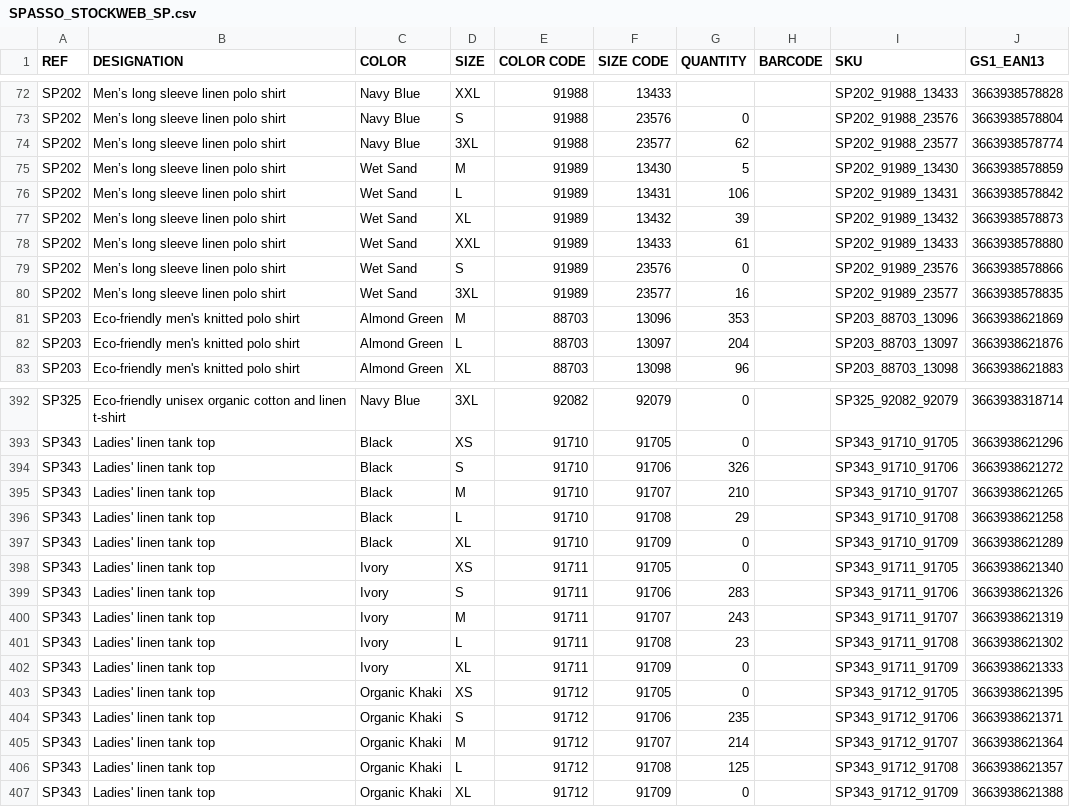
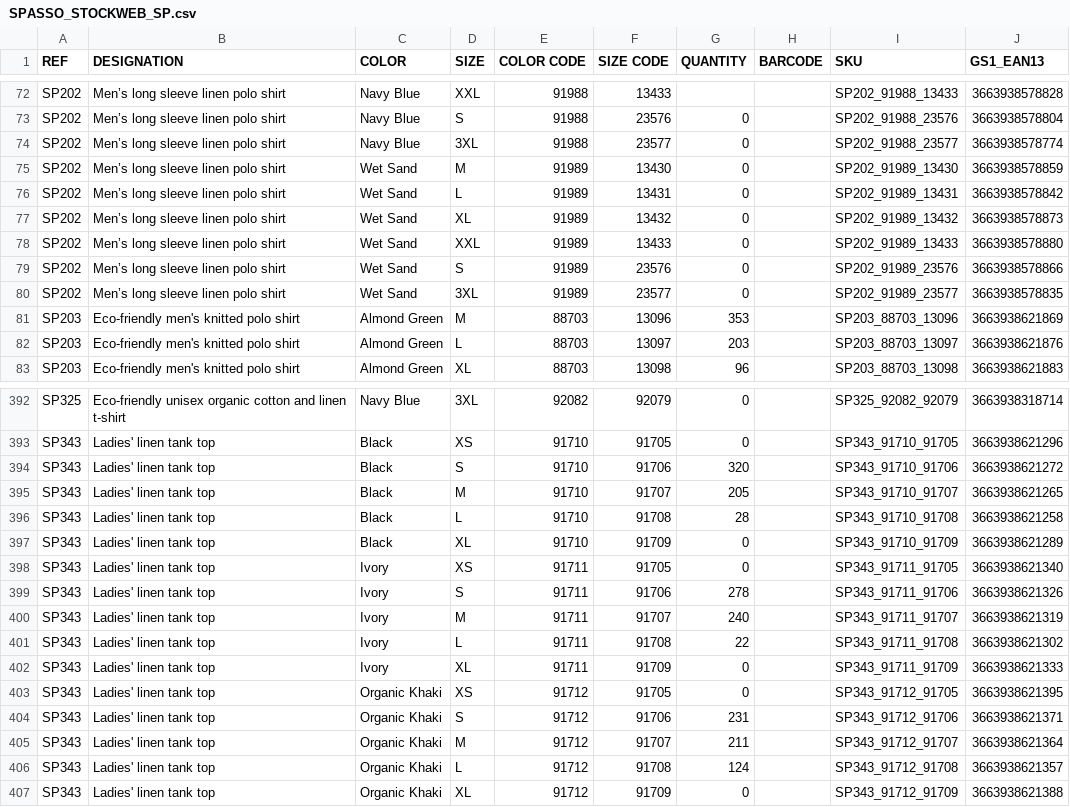
Before and after one commit to PerrinT31/Spasso, a CSV file: public/SPASSO_STOCKWEB_SP.csv, drawn as a sheet; only a part is shown, gaps mark what is left out; the diff covers the shown part only.

Commit message:
Mise à jour quotidienne du CSV Stock Web Spasso

```diff
--- a/public/SPASSO_STOCKWEB_SP.csv
+++ b/public/SPASSO_STOCKWEB_SP.csv
@@ -73,11 +73,11 @@ SP202;Men’s long sleeve linen polo shirt;Navy Blue;XXL;91988;13433;;;SP202_919
 SP202;Men’s long sleeve linen polo shirt;Navy Blue;S;91988;23576;0;;SP202_91988_23576;3663938578804
-SP202;Men’s long sleeve linen polo shirt;Navy Blue;3XL;91988;23577;62;;SP202_91988_23577;3663938578774
-SP202;Men’s long sleeve linen polo shirt;Wet Sand;M;91989;13430;5;;SP202_91989_13430;3663938578859
-SP202;Men’s long sleeve linen polo shirt;Wet Sand;L;91989;13431;106;;SP202_91989_13431;3663938578842
-SP202;Men’s long sleeve linen polo shirt;Wet Sand;XL;91989;13432;39;;SP202_91989_13432;3663938578873
-SP202;Men’s long sleeve linen polo shirt;Wet Sand;XXL;91989;13433;61;;SP202_91989_13433;3663938578880
+SP202;Men’s long sleeve linen polo shirt;Navy Blue;3XL;91988;23577;0;;SP202_91988_23577;3663938578774
+SP202;Men’s long sleeve linen polo shirt;Wet Sand;M;91989;13430;0;;SP202_91989_13430;3663938578859
+SP202;Men’s long sleeve linen polo shirt;Wet Sand;L;91989;13431;0;;SP202_91989_13431;3663938578842
+SP202;Men’s long sleeve linen polo shirt;Wet Sand;XL;91989;13432;0;;SP202_91989_13432;3663938578873
+SP202;Men’s long sleeve linen polo shirt;Wet Sand;XXL;91989;13433;0;;SP202_91989_13433;3663938578880
 SP202;Men’s long sleeve linen polo shirt;Wet Sand;S;91989;23576;0;;SP202_91989_23576;3663938578866
-SP202;Men’s long sleeve linen polo shirt;Wet Sand;3XL;91989;23577;16;;SP202_91989_23577;3663938578835
+SP202;Men’s long sleeve linen polo shirt;Wet Sand;3XL;91989;23577;0;;SP202_91989_23577;3663938578835
 SP203;Eco-friendly men's knitted polo shirt;Almond Green;M;88703;13096;353;;SP203_88703_13096;3663938621869
-SP203;Eco-friendly men's knitted polo shirt;Almond Green;L;88703;13097;204;;SP203_88703_13097;3663938621876
+SP203;Eco-friendly men's knitted polo shirt;Almond Green;L;88703;13097;203;;SP203_88703_13097;3663938621876
 SP203;Eco-friendly men's knitted polo shirt;Almond Green;XL;88703;13098;96;;SP203_88703_13098;3663938621883
@@ -393,15 +393,15 @@ SP325;Eco-friendly unisex organic cotton and linen t-shirt;Navy Blue;3XL;92082;9
 SP343;Ladies' linen tank top;Black;XS;91710;91705;0;;SP343_91710_91705;3663938621296
-SP343;Ladies' linen tank top;Black;S;91710;91706;326;;SP343_91710_91706;3663938621272
-SP343;Ladies' linen tank top;Black;M;91710;91707;210;;SP343_91710_91707;3663938621265
-SP343;Ladies' linen tank top;Black;L;91710;91708;29;;SP343_91710_91708;3663938621258
+SP343;Ladies' linen tank top;Black;S;91710;91706;320;;SP343_91710_91706;3663938621272
+SP343;Ladies' linen tank top;Black;M;91710;91707;205;;SP343_91710_91707;3663938621265
+SP343;Ladies' linen tank top;Black;L;91710;91708;28;;SP343_91710_91708;3663938621258
 SP343;Ladies' linen tank top;Black;XL;91710;91709;0;;SP343_91710_91709;3663938621289
 SP343;Ladies' linen tank top;Ivory;XS;91711;91705;0;;SP343_91711_91705;3663938621340
-SP343;Ladies' linen tank top;Ivory;S;91711;91706;283;;SP343_91711_91706;3663938621326
-SP343;Ladies' linen tank top;Ivory;M;91711;91707;243;;SP343_91711_91707;3663938621319
-SP343;Ladies' linen tank top;Ivory;L;91711;91708;23;;SP343_91711_91708;3663938621302
+SP343;Ladies' linen tank top;Ivory;S;91711;91706;278;;SP343_91711_91706;3663938621326
+SP343;Ladies' linen tank top;Ivory;M;91711;91707;240;;SP343_91711_91707;3663938621319
+SP343;Ladies' linen tank top;Ivory;L;91711;91708;22;;SP343_91711_91708;3663938621302
 SP343;Ladies' linen tank top;Ivory;XL;91711;91709;0;;SP343_91711_91709;3663938621333
 SP343;Ladies' linen tank top;Organic Khaki;XS;91712;91705;0;;SP343_91712_91705;3663938621395
-SP343;Ladies' linen tank top;Organic Khaki;S;91712;91706;235;;SP343_91712_91706;3663938621371
-SP343;Ladies' linen tank top;Organic Khaki;M;91712;91707;214;;SP343_91712_91707;3663938621364
-SP343;Ladies' linen tank top;Organic Khaki;L;91712;91708;125;;SP343_91712_91708;3663938621357
+SP343;Ladies' linen tank top;Organic Khaki;S;91712;91706;231;;SP343_91712_91706;3663938621371
+SP343;Ladies' linen tank top;Organic Khaki;M;91712;91707;211;;SP343_91712_91707;3663938621364
+SP343;Ladies' linen tank top;Organic Khaki;L;91712;91708;124;;SP343_91712_91708;3663938621357
 SP343;Ladies' linen tank top;Organic Khaki;XL;91712;91709;0;;SP343_91712_91709;3663938621388
```
Also changed, not shown: 111 edited cells elsewhere in this file.
